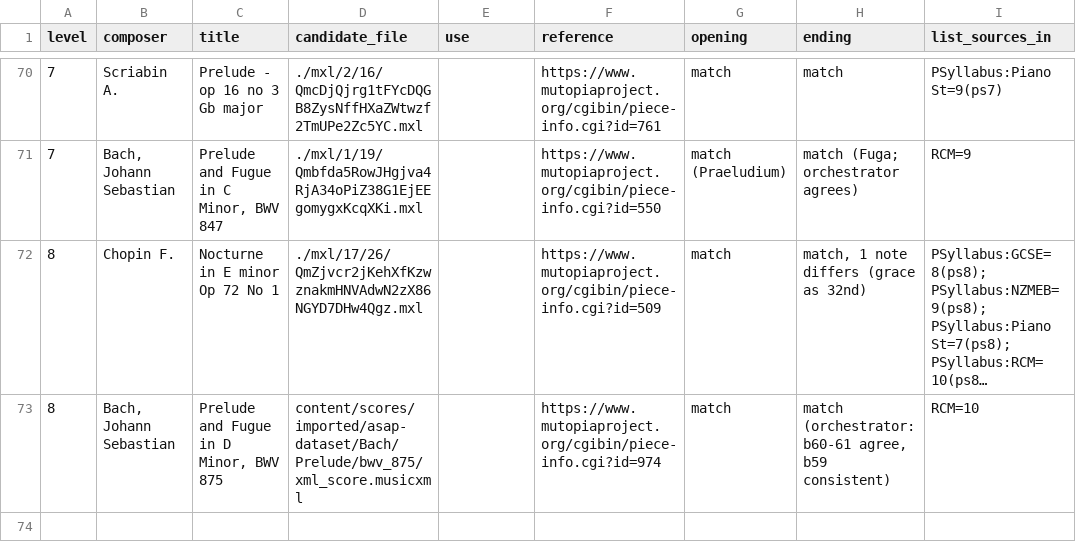
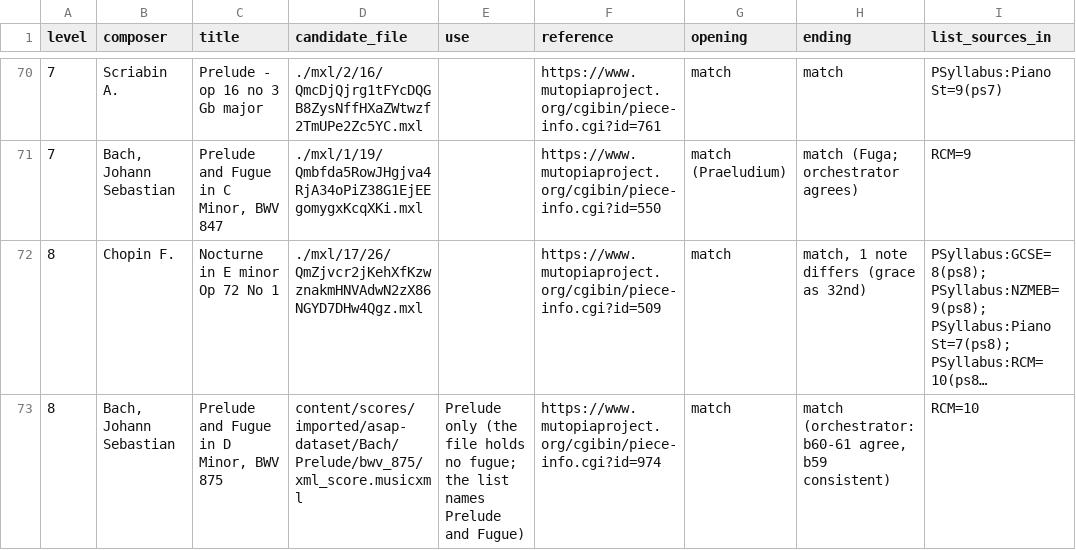
Before and after one commit to Rilay9/PianoProject, a CSV file: docs/pieces/chosen.csv, drawn as a sheet; only a part is shown, gaps mark what is left out; long unchanged cells end in …; the diff names each change by its address in the sheet, - before the commit and + after, or states it on an @@ line.

```diff
--- a/docs/pieces/chosen.csv
+++ b/docs/pieces/chosen.csv
-E73 (use): (empty)
+E73 (use): Prelude only (the file holds no fugue; the list names Prelude and Fugue)
```
Also changed, not shown: 1 other file.
